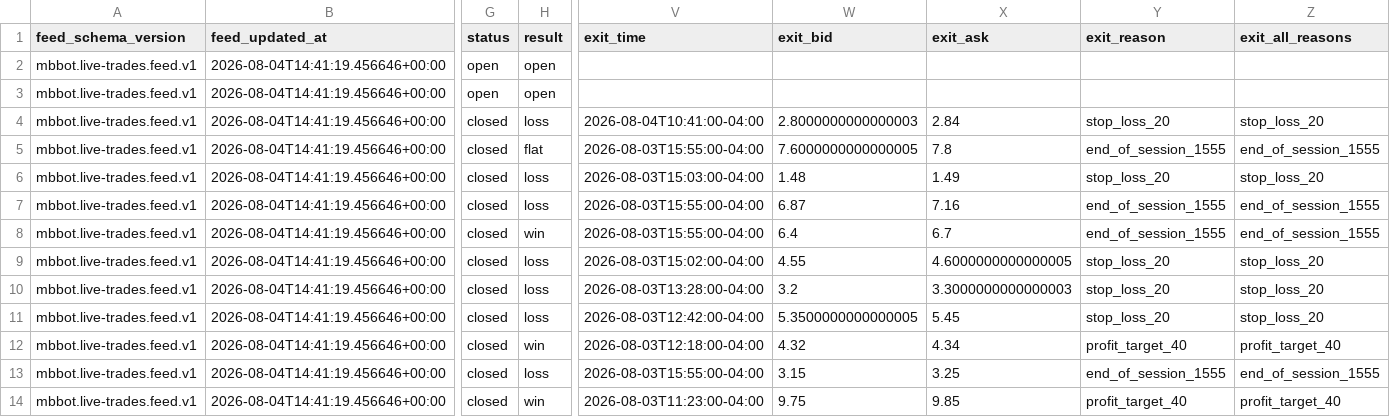
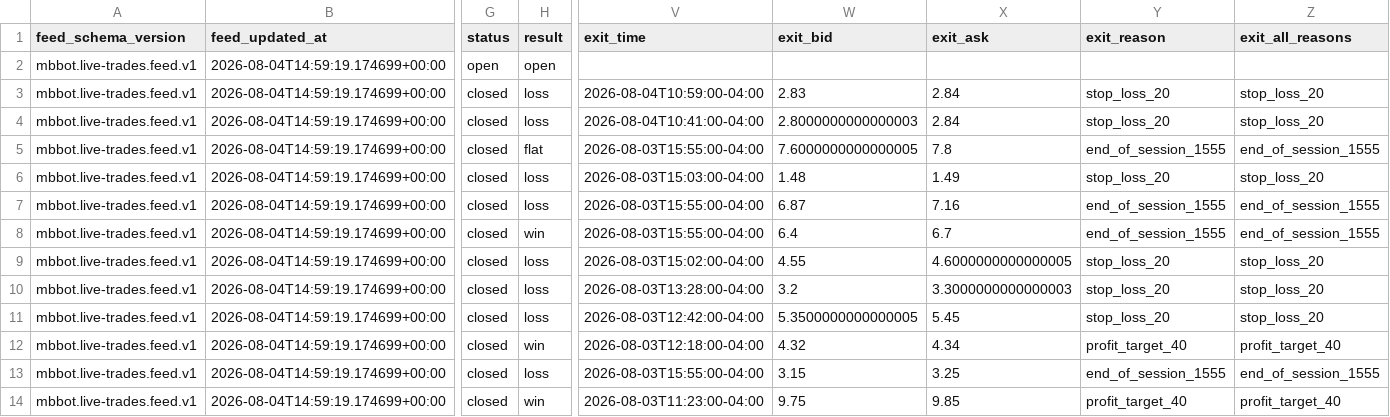
Before and after one commit to meshTHEgreat/MBbot, a CSV file: feed/trades.csv, drawn as a sheet; only a part is shown, gaps mark what is left out; the diff covers the shown part only; the diff names each change by its address in the sheet, - before the commit and + after, or states it on an @@ line.

Commit message:
Update live trade ledger 2026-08-04T14:59:19.174699+00:00

```diff
--- a/feed/trades.csv
+++ b/feed/trades.csv
-B2:B14 (feed_updated_at): 2026-08-04T14:41:19.456646+00:00
+B2:B14 (feed_updated_at): 2026-08-04T14:59:19.174699+00:00
-G3 (status): open
+G3 (status): closed
-H3 (result): open
+H3 (result): loss
-V3 (exit_time): (empty)
+V3 (exit_time): 2026-08-04T10:59:00-04:00
-W3 (exit_bid): (empty)
+W3 (exit_bid): 2.83
-X3 (exit_ask): (empty)
+X3 (exit_ask): 2.84
-Y3 (exit_reason): (empty)
+Y3 (exit_reason): stop_loss_20
-Z3 (exit_all_reasons): (empty)
+Z3 (exit_all_reasons): stop_loss_20
```
Also changed, not shown: 7 edited cells elsewhere in this file, 2 other files.
